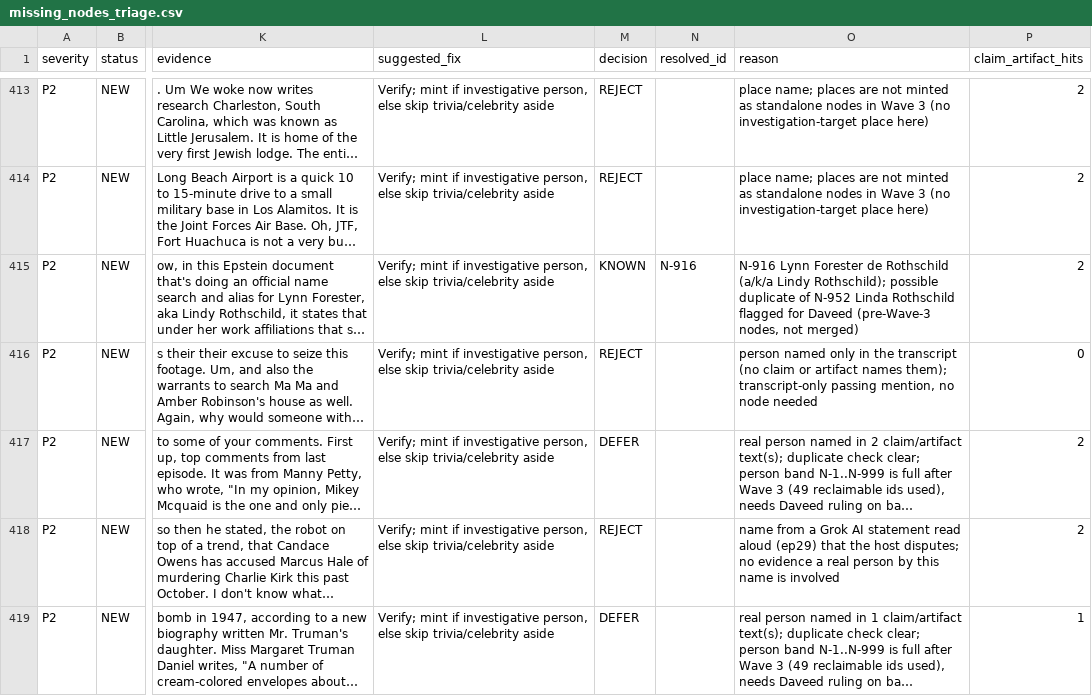
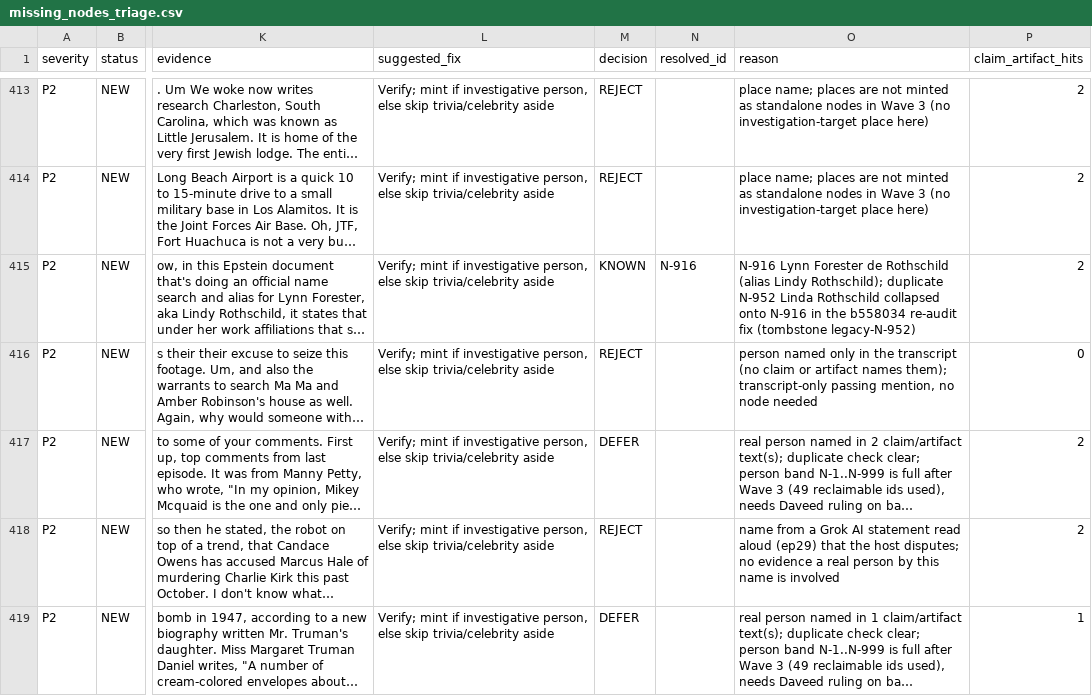
Before and after one commit to shiftshapr/agent-lab, a CSV file: projects/monuments/cka/audits/wave3/missing_nodes_triage.csv, drawn as a sheet; only a part is shown, gaps mark what is left out; long unchanged cells end in …; the diff names each change by its address in the sheet, - before the commit and + after, or states it on an @@ line.

```diff
--- a/projects/monuments/cka/audits/wave3/missing_nodes_triage.csv
+++ b/projects/monuments/cka/audits/wave3/missing_nodes_triage.csv
-O415 (reason): …de Rothschild (a/k/a Lindy Rothschild); possible duplicate of N-952 Linda Rothschild flagged for Daveed (pre-Wave-3 nodes, not merged)
+O415 (reason): …de Rothschild (alias Lindy Rothschild); duplicate N-952 Linda Rothschild collapsed onto N-916 in the b558034 re-audit fix (tombstone legacy-N-952)
```
Also changed, not shown: projects/monuments/cka/audits/wave3/named_before_intro_debt.csv, projects/monuments/cka/audits/wave3/spelling_triage.csv, 24 other files.
